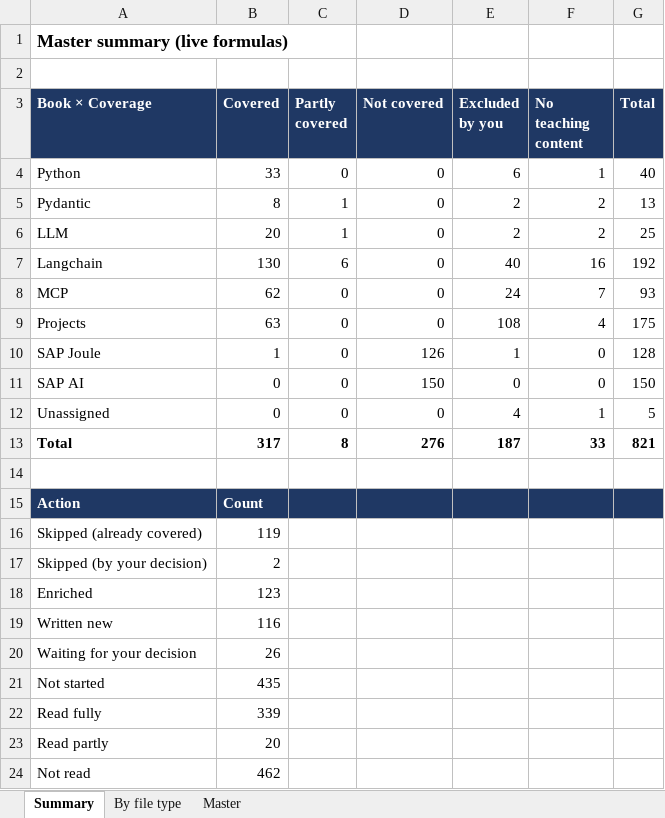
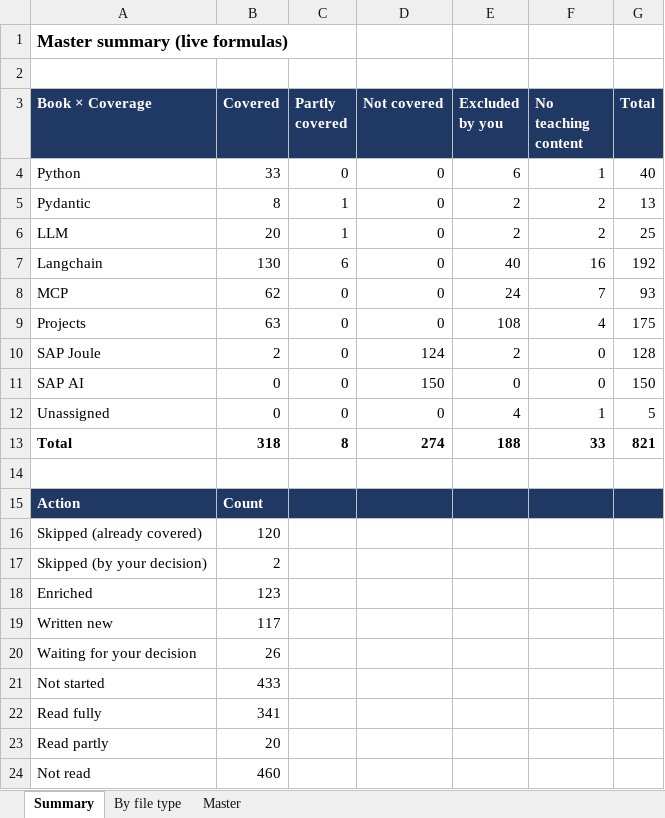
Before and after one commit to kiaanwankhede/MyNotes, an Excel workbook: master/master.xlsx, sheet Summary, drawn as a sheet; values as stored, in another font and other column widths than the file's, no borders; the diff names each change by its address in the sheet, - before the commit and + after, or states it on an @@ line.

```diff
--- a/master/master.xlsx (sheet Summary)
+++ b/master/master.xlsx (sheet Summary)
-B10 (Covered): 1
+B10 (Covered): 2
-D10 (Not covered): 126
+D10 (Not covered): 124
-E10 (Excluded by you): 1
+E10 (Excluded by you): 2
-B13 (Covered): 317
+B13 (Covered): 318
-D13 (Not covered): 276
+D13 (Not covered): 274
-E13 (Excluded by you): 187
+E13 (Excluded by you): 188
-B16 (Covered): 119
+B16 (Covered): 120
-B19 (Covered): 116
+B19 (Covered): 117
-B21 (Covered): 435
+B21 (Covered): 433
-B22 (Covered): 339
+B22 (Covered): 341
-B24 (Covered): 462
+B24 (Covered): 460
```
Also changed, not shown: sheet By file type, sheet Master, 27 other files.
